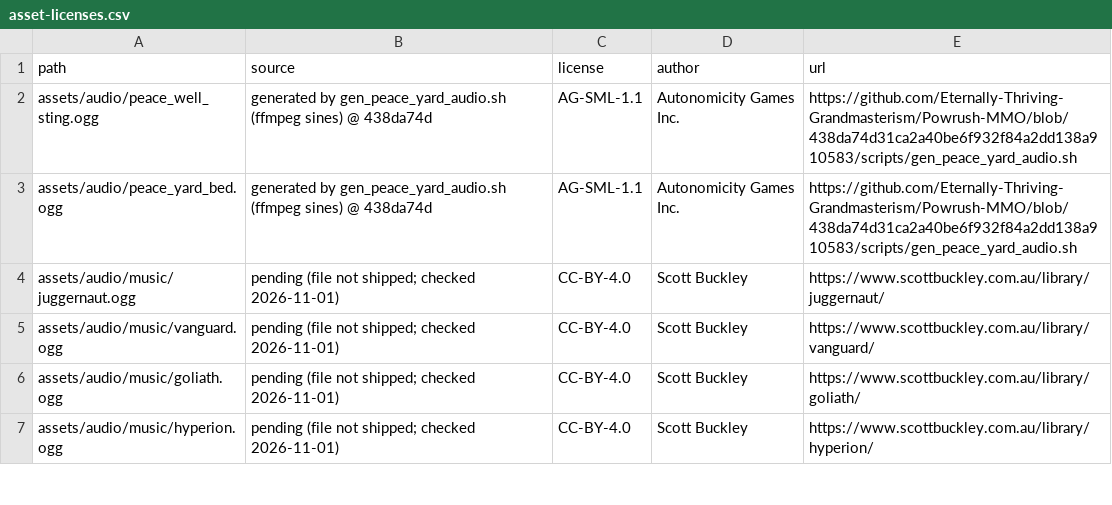
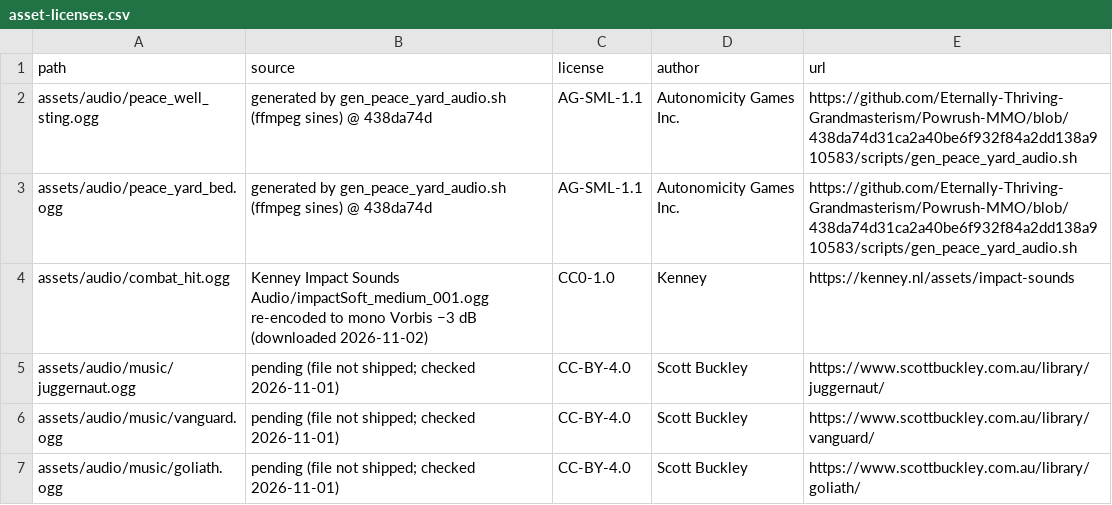
Before and after one commit to Eternally-Thriving-Grandmasterism/Powrush-MMO, a CSV file: assets/asset-licenses.csv, drawn as a sheet; only a part is shown; the shorter side is filled out with more unchanged rows; the diff names each change by its address in the sheet, - before the commit and + after, or states it on an @@ line.

Commit message:
ASSET-CSV-HIT-1: licence row for combat_hit.ogg (#899)

```diff
--- a/assets/asset-licenses.csv
+++ b/assets/asset-licenses.csv
+row 4: assets/audio/combat_hit.ogg | Kenney Impact Sounds Audio/impactSoft_medium_001.ogg re-encoded to mono Vorbis −3 dB (downloaded 2026-11-02) | CC0-1.0 | Kenney | https://kenney.nl/assets/impact-sounds
```
